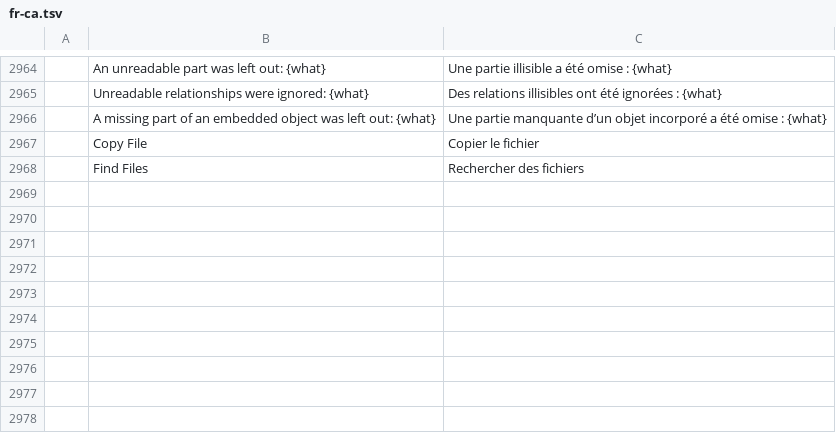
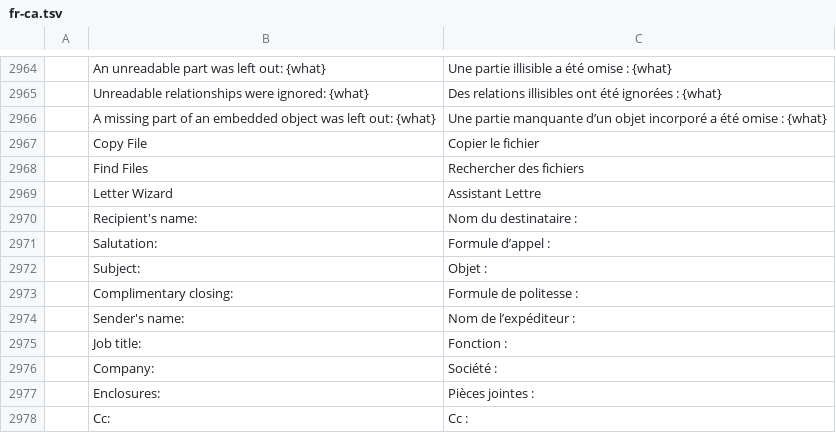
Before and after one commit to chatraweechai/doc4me, a TSV file: crates/ui-egui/src/i18n/fr-ca.tsv, drawn as a sheet; only a part is shown, gaps mark what is left out; the diff names each change by its address in the sheet, - before the commit and + after, or states it on an @@ line.

```diff
--- a/crates/ui-egui/src/i18n/fr-ca.tsv
+++ b/crates/ui-egui/src/i18n/fr-ca.tsv
+row 2969:  | Letter Wizard | Assistant Lettre
+row 2970:  | Recipient's name: | Nom du destinataire :
+row 2971:  | Salutation: | Formule d’appel :
+row 2972:  | Subject: | Objet :
+row 2973:  | Complimentary closing: | Formule de politesse :
+row 2974:  | Sender's name: | Nom de l’expéditeur :
+row 2975:  | Job title: | Fonction :
+row 2976:  | Company: | Société :
+row 2977:  | Enclosures: | Pièces jointes :
+row 2978:  | Cc: | Cc :
```
Also changed, not shown: crates/ui-egui/src/i18n/fr.tsv, crates/ui-egui/src/i18n/ru.tsv, 33 other files.
